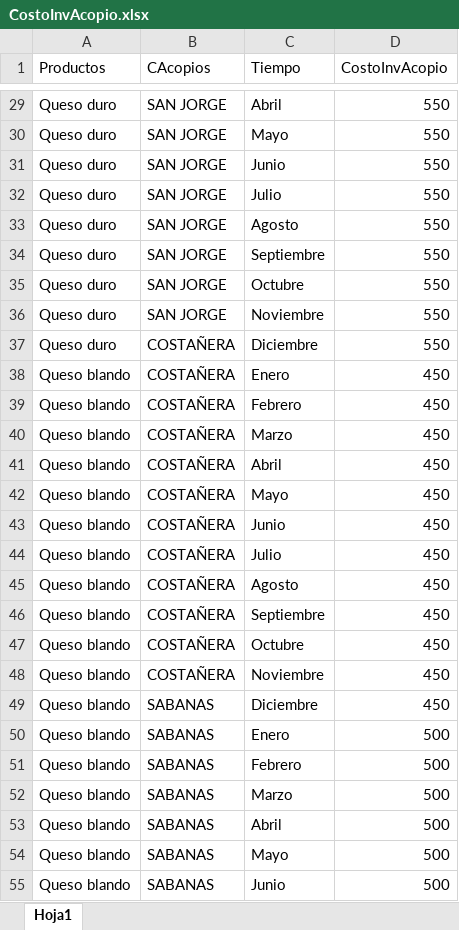
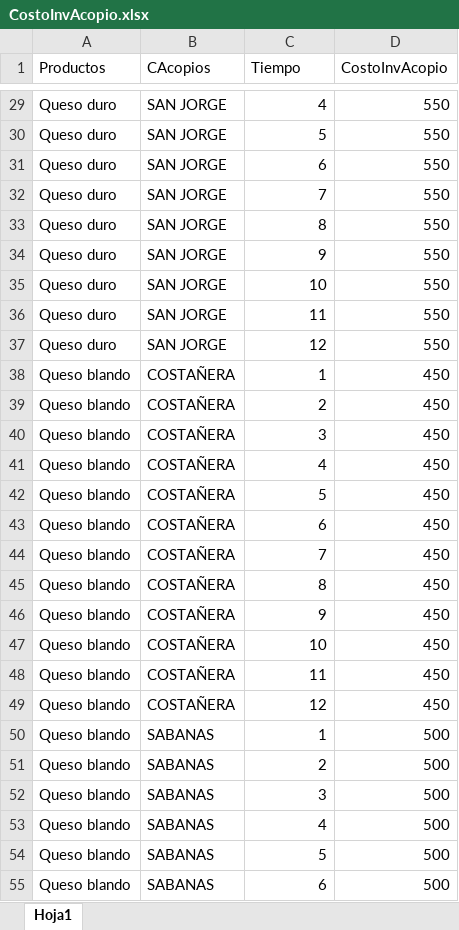
Before and after one commit to Manuelortegaj11/OptimizationModel, an Excel workbook: Optimization models (Pyomo)/CORDOBA/CostoInvAcopio.xlsx, sheet Hoja1, drawn as a sheet; only a part is shown, gaps mark what is left out; values as stored, in another font and other column widths than the file's, no borders; the diff covers the shown part only; the diff names each change by its address in the sheet, - before the commit and + after, or states it on an @@ line.

```diff
--- a/Optimization models (Pyomo)/CORDOBA/CostoInvAcopio.xlsx (sheet Hoja1)
+++ b/Optimization models (Pyomo)/CORDOBA/CostoInvAcopio.xlsx (sheet Hoja1)
-C29 (Tiempo): Abril
+C29 (Tiempo): 4
-C30 (Tiempo): Mayo
+C30 (Tiempo): 5
-C31 (Tiempo): Junio
+C31 (Tiempo): 6
-C32 (Tiempo): Julio
+C32 (Tiempo): 7
-C33 (Tiempo): Agosto
+C33 (Tiempo): 8
-C34 (Tiempo): Septiembre
+C34 (Tiempo): 9
-C35 (Tiempo): Octubre
+C35 (Tiempo): 10
-C36 (Tiempo): Noviembre
+C36 (Tiempo): 11
-B37 (CAcopios): COSTAÑERA
+B37 (CAcopios): SAN JORGE
-C37 (Tiempo): Diciembre
+C37 (Tiempo): 12
-C38 (Tiempo): Enero
+C38 (Tiempo): 1
-C39 (Tiempo): Febrero
+C39 (Tiempo): 2
-C40 (Tiempo): Marzo
+C40 (Tiempo): 3
-C41 (Tiempo): Abril
+C41 (Tiempo): 4
-C42 (Tiempo): Mayo
+C42 (Tiempo): 5
-C43 (Tiempo): Junio
+C43 (Tiempo): 6
-C44 (Tiempo): Julio
+C44 (Tiempo): 7
-C45 (Tiempo): Agosto
+C45 (Tiempo): 8
-C46 (Tiempo): Septiembre
+C46 (Tiempo): 9
-C47 (Tiempo): Octubre
+C47 (Tiempo): 10
-C48 (Tiempo): Noviembre
+C48 (Tiempo): 11
-B49 (CAcopios): SABANAS
+B49 (CAcopios): COSTAÑERA
-C49 (Tiempo): Diciembre
+C49 (Tiempo): 12
-C50 (Tiempo): Enero
+C50 (Tiempo): 1
-C51 (Tiempo): Febrero
+C51 (Tiempo): 2
-C52 (Tiempo): Marzo
+C52 (Tiempo): 3
-C53 (Tiempo): Abril
+C53 (Tiempo): 4
-C54 (Tiempo): Mayo
+C54 (Tiempo): 5
-C55 (Tiempo): Junio
+C55 (Tiempo): 6
```
Also changed, not shown: 47 edited cells elsewhere in this sheet, Optimization models (Pyomo)/CORDOBA/CapProductor.xlsx, Optimization models (Pyomo)/CORDOBA/CostoProduccion.xlsx, 38 other files.
